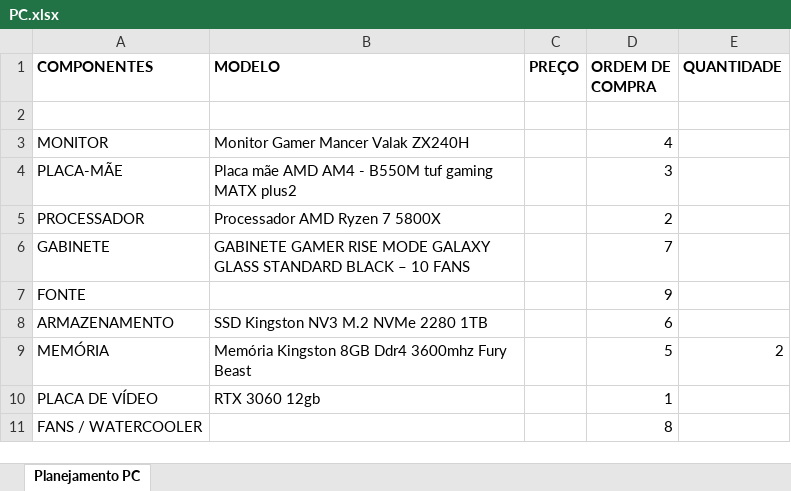
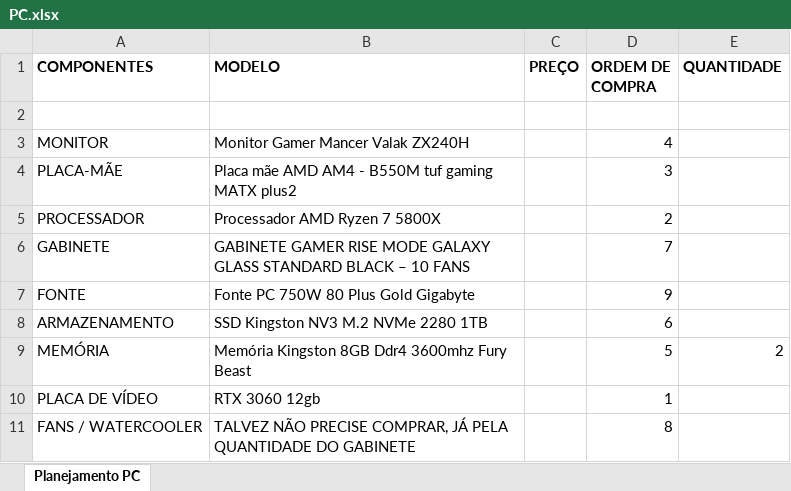
Before and after one commit to Nicckkyy/SENAI-2-TERMO, an Excel workbook: variedades/PC.xlsx, sheet Planejamento PC, drawn as a sheet; values as stored, in another font and other column widths than the file's, no borders; the diff names each change by its address in the sheet, - before the commit and + after, or states it on an @@ line.

```diff
--- a/variedades/PC.xlsx (sheet Planejamento PC)
+++ b/variedades/PC.xlsx (sheet Planejamento PC)
-B7 (MODELO): (empty)
+B7 (MODELO): Fonte PC 750W 80 Plus Gold Gigabyte
-B11 (MODELO): (empty)
+B11 (MODELO): TALVEZ NÃO PRECISE COMPRAR, JÁ PELA QUANTIDADE DO GABINETE
```
Also changed, not shown: 23 other files.
